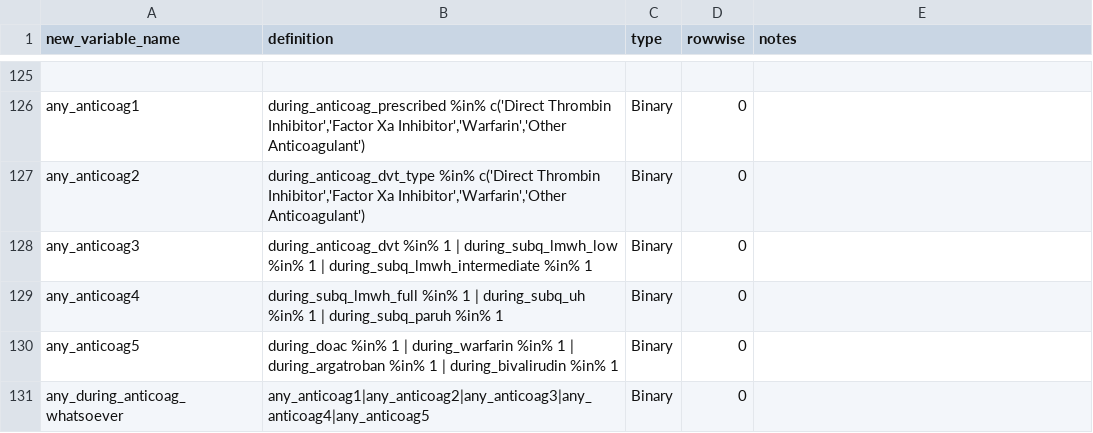
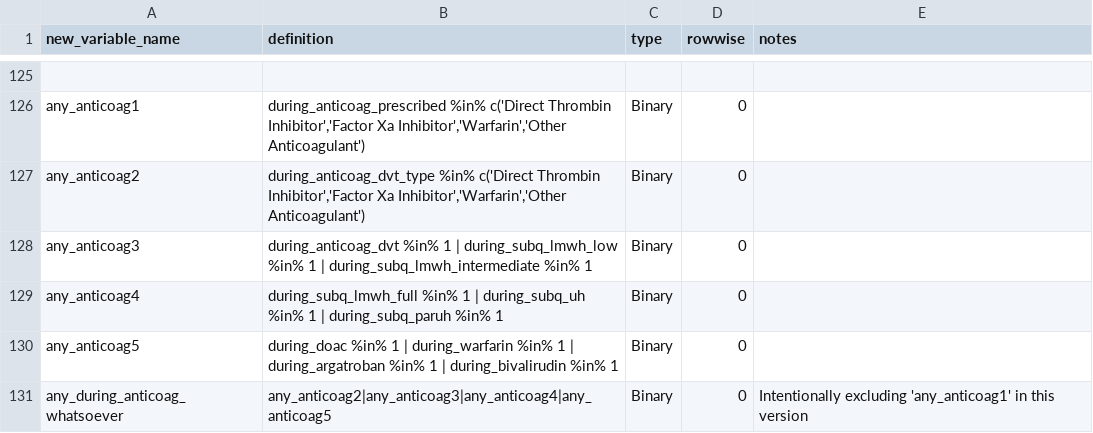
Before and after one commit to rsoren/aha_covid_dataprep_specs, a CSV file: 02_create_new_variables.csv, drawn as a sheet; only a part is shown, gaps mark what is left out.

Commit message:
Update 02_create_new_variables.csv

```diff
--- a/02_create_new_variables.csv
+++ b/02_create_new_variables.csv
@@ -130,2 +130,2 @@ any_anticoag4,"during_subq_lmwh_full %in% 1 | during_subq_uh %in% 1 | during_sub
 any_anticoag5,"during_doac %in% 1 | during_warfarin %in% 1 | during_argatroban %in% 1 | during_bivalirudin %in% 1","Binary",0,
-any_during_anticoag_whatsoever,"any_anticoag1|any_anticoag2|any_anticoag3|any_anticoag4|any_anticoag5","Binary",0,
+any_during_anticoag_whatsoever,"any_anticoag2|any_anticoag3|any_anticoag4|any_anticoag5","Binary",0,"Intentionally excluding 'any_anticoag1' in this version"
```
